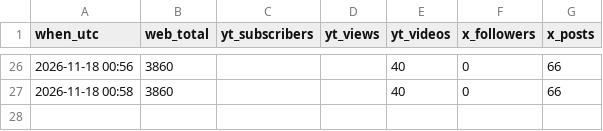
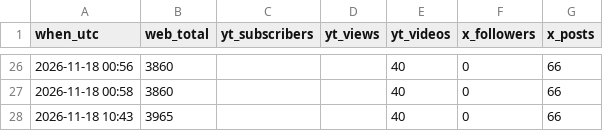
Before and after one commit to ramonpepapolo-lang/la-canasta, a CSV file: historial.csv, drawn as a sheet; only a part is shown, gaps mark what is left out.

```diff
--- a/historial.csv
+++ b/historial.csv
@@ -27 +27,2 @@ when_utc,web_total,yt_subscribers,yt_views,yt_videos,x_followers,x_posts
 2026-11-18 00:58,3860,,,40,0,66
+2026-11-18 10:43,3965,,,40,0,66
```
Also changed, not shown: 1 other file.
